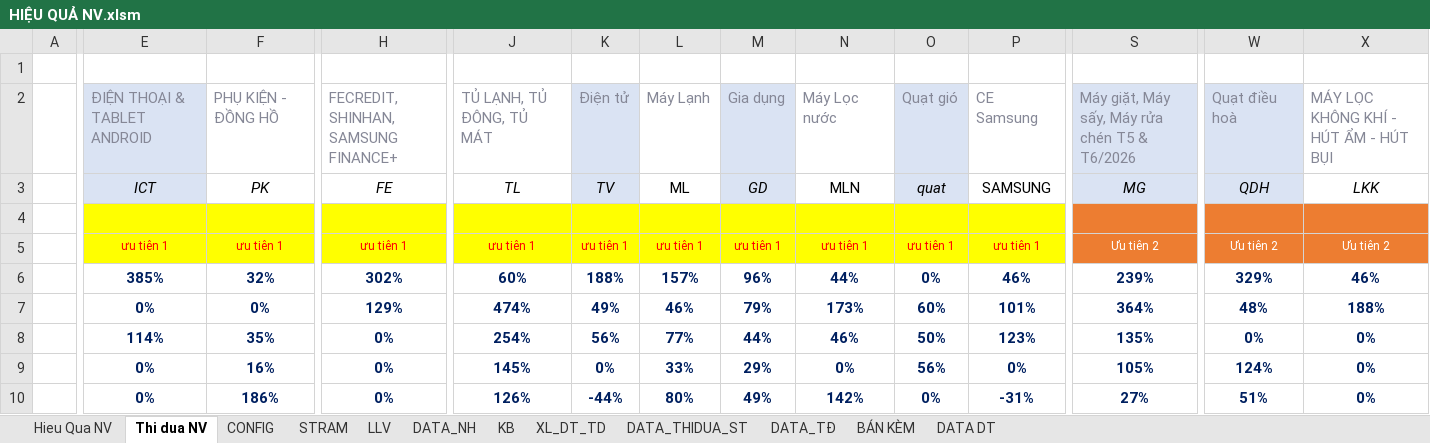
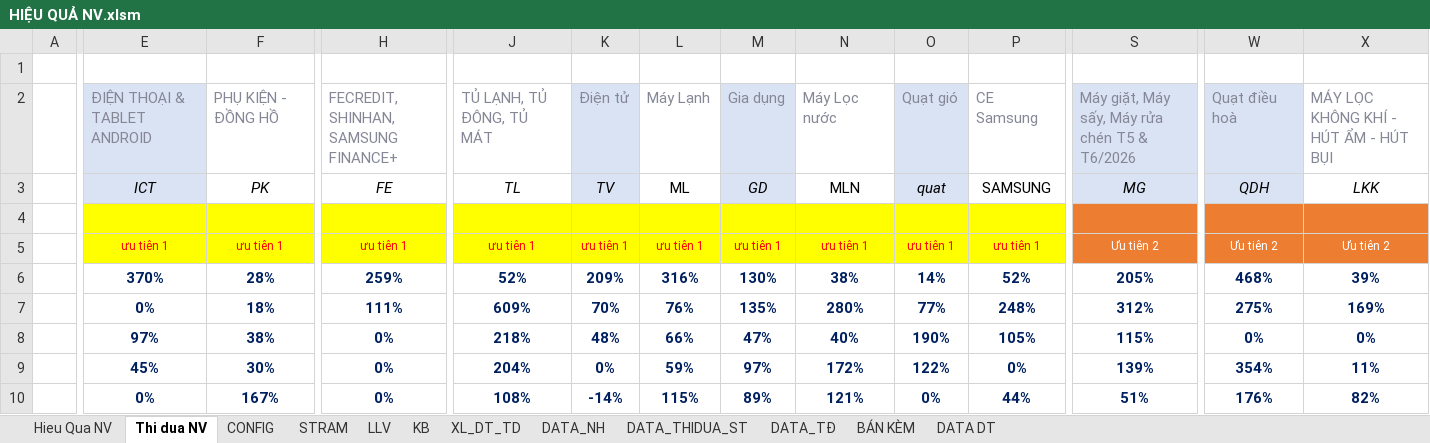
Before and after one commit to cuonglv1992-bot/dashboard-nv, an Excel workbook: data/HIỆU QUẢ NV.xlsm, sheet Thi dua NV, drawn as a sheet; only a part is shown, gaps mark what is left out; values as stored, in another font and other column widths than the file's, no borders; conditional formats not drawn; removed rows and columns are numbered as before the commit, all else as after; rows hold the shown columns only; the diff covers the shown part only; the diff names each change by its address in the sheet, - before the commit and + after, or states it on an @@ line.

```diff
--- a/data/HIỆU QUẢ NV.xlsm (sheet Thi dua NV)
+++ b/data/HIỆU QUẢ NV.xlsm (sheet Thi dua NV)
@@ sheet tab order changed: Hieu Qua NV | Thi dua NV | CONFIG | STRAM | LLV | KB | XL_DT_TD | DATA_NH | DATA_THIDUA_ST | DATA_TĐ | BÁN KÈM | DATA DT @@
-E6: 385%
+E6: 370%
-F6: 32%
+F6: 28%
-H6: 302%
+H6: 259%
-J6: 60%
+J6: 52%
-K6: 188%
+K6: 209%
-L6: 157%
+L6: 316%
-M6: 96%
+M6: 130%
-N6: 44%
+N6: 38%
-O6: 0%
+O6: 14%
-P6: 46%
+P6: 52%
-S6: 239%
+S6: 205%
-W6: 329%
+W6: 468%
-X6: 46%
+X6: 39%
-row 7:  | 0% | 0% | 129% | 474% | 49% | 46% | 79% | 173% | 60% | 101% | 364% | 48% | 188%
-row 8:  | 114% | 35% | 0% | 254% | 56% | 77% | 44% | 46% | 50% | 123% | 135% | 0% | 0%
+row 7:  | 0% | 18% | 111% | 609% | 70% | 76% | 135% | 280% | 77% | 248% | 312% | 275% | 169%
+row 8:  | 97% | 38% | 0% | 218% | 48% | 66% | 47% | 40% | 190% | 105% | 115% | 0% | 0%
-E9: 0%
+E9: 45%
-F9: 16%
+F9: 30%
-J9: 145%
+J9: 204%
-L9: 33%
+L9: 59%
-M9: 29%
+M9: 97%
-N9: 0%
+N9: 172%
-O9: 56%
+O9: 122%
-S9: 105%
+S9: 139%
-W9: 124%
+W9: 354%
-X9: 0%
+X9: 11%
-row 10:  | 0% | 186% | 0% | 126% | -44% | 80% | 49% | 142% | 0% | -31% | 27% | 51% | 0%
+row 10:  | 0% | 167% | 0% | 108% | -14% | 115% | 89% | 121% | 0% | 44% | 51% | 176% | 82%
```
Also changed, not shown: 1 added row, 1 removed row and 115 edited cells elsewhere in this sheet, sheet XL_DT_TD, sheet DATA_TĐ, sheet BÁN KÈM, sheet DATA DT, sheet KB, sheet DATA_NH, 4 more sheets, formulas that keep their value, hidden cells.
